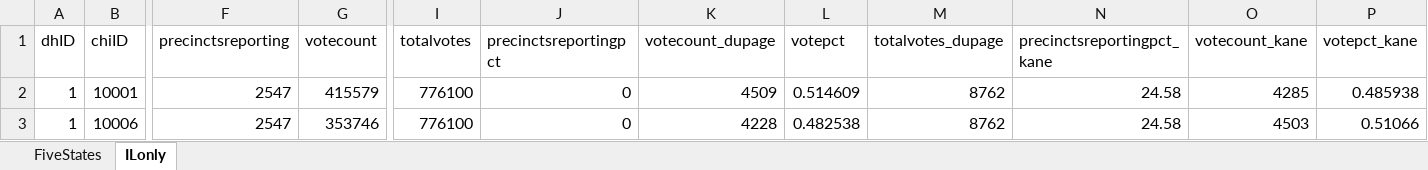
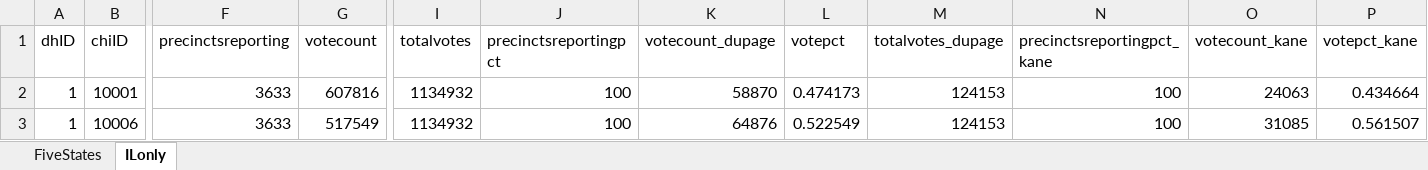
Before and after one commit to dailyherald/illinois0315, an Excel workbook: setup.xlsx, sheet ILonly, drawn as a sheet; only a part is shown, gaps mark what is left out; values as stored, in another font and other column widths than the file's, no borders; the diff covers the shown part only; the diff names each change by its address in the sheet, - before the commit and + after, or states it on an @@ line.

```diff
--- a/setup.xlsx (sheet ILonly)
+++ b/setup.xlsx (sheet ILonly)
-F2:F3 (precinctsreporting): 2547
+F2:F3 (precinctsreporting): 3633
-G2 (votecount): 415579
+G2 (votecount): 607816
-I2:I3 (totalvotes): 776100
+I2:I3 (totalvotes): 1134932
-J2:J3 (precinctsreportingpct): 0
+J2:J3 (precinctsreportingpct): 100
-K2 (votecount_dupage): 4509
+K2 (votecount_dupage): 58870
-L2 (votepct): 0.514609
+L2 (votepct): 0.474173
-M2:M3 (totalvotes_dupage): 8762
+M2:M3 (totalvotes_dupage): 124153
-N2:N3 (precinctsreportingpct_kane): 24.58
+N2:N3 (precinctsreportingpct_kane): 100
-O2 (votecount_kane): 4285
+O2 (votecount_kane): 24063
-P2 (votepct_kane): 0.485938
+P2 (votepct_kane): 0.434664
-G3 (votecount): 353746
+G3 (votecount): 517549
-K3 (votecount_dupage): 4228
+K3 (votecount_dupage): 64876
-L3 (votepct): 0.482538
+L3 (votepct): 0.522549
-O3 (votecount_kane): 4503
+O3 (votecount_kane): 31085
-P3 (votepct_kane): 0.51066
+P3 (votepct_kane): 0.561507
```
Also changed, not shown: 4 added rows, 4 removed rows and 525 edited cells elsewhere in this sheet, sheet FiveStates, formulas that keep their value, 18 other files.
